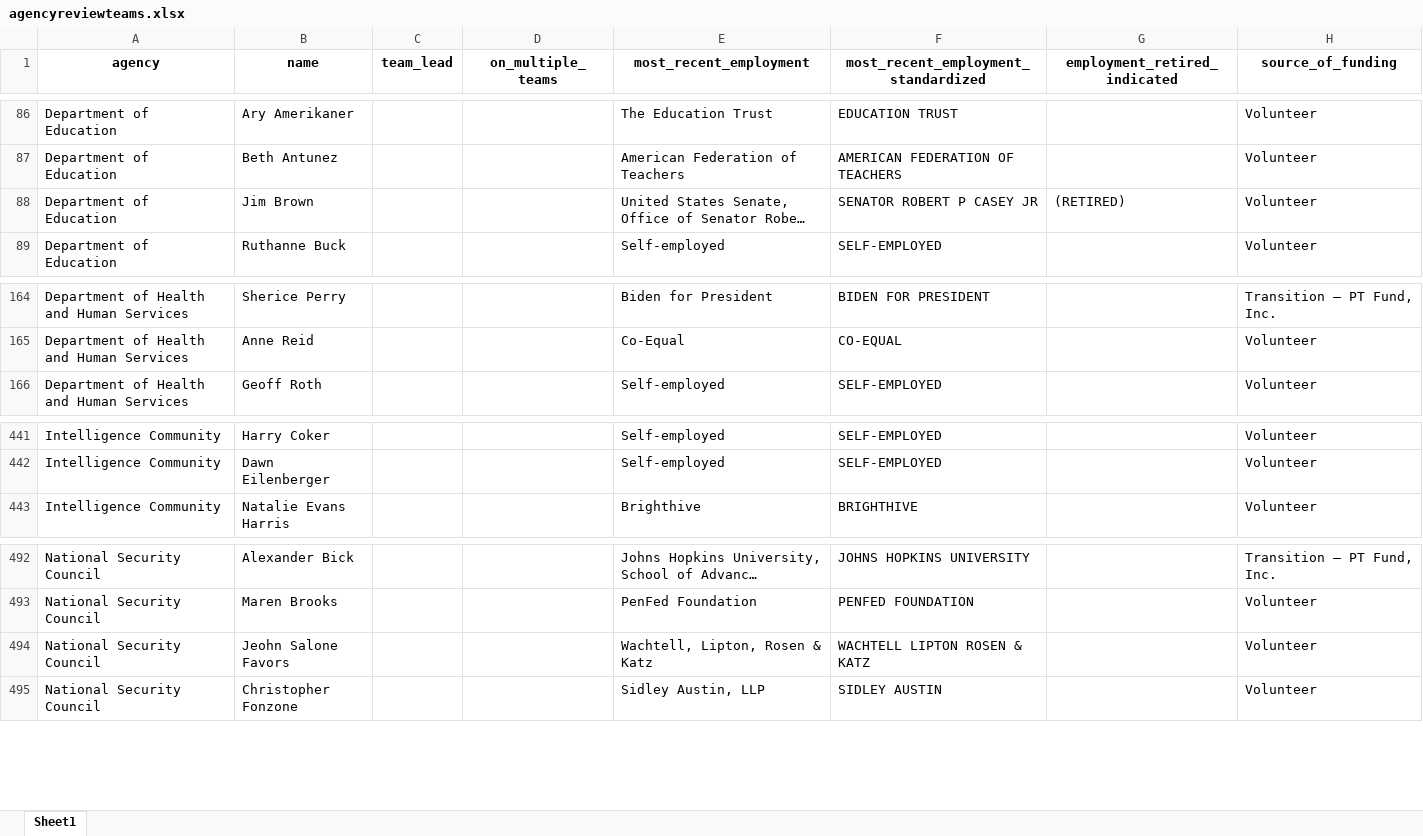
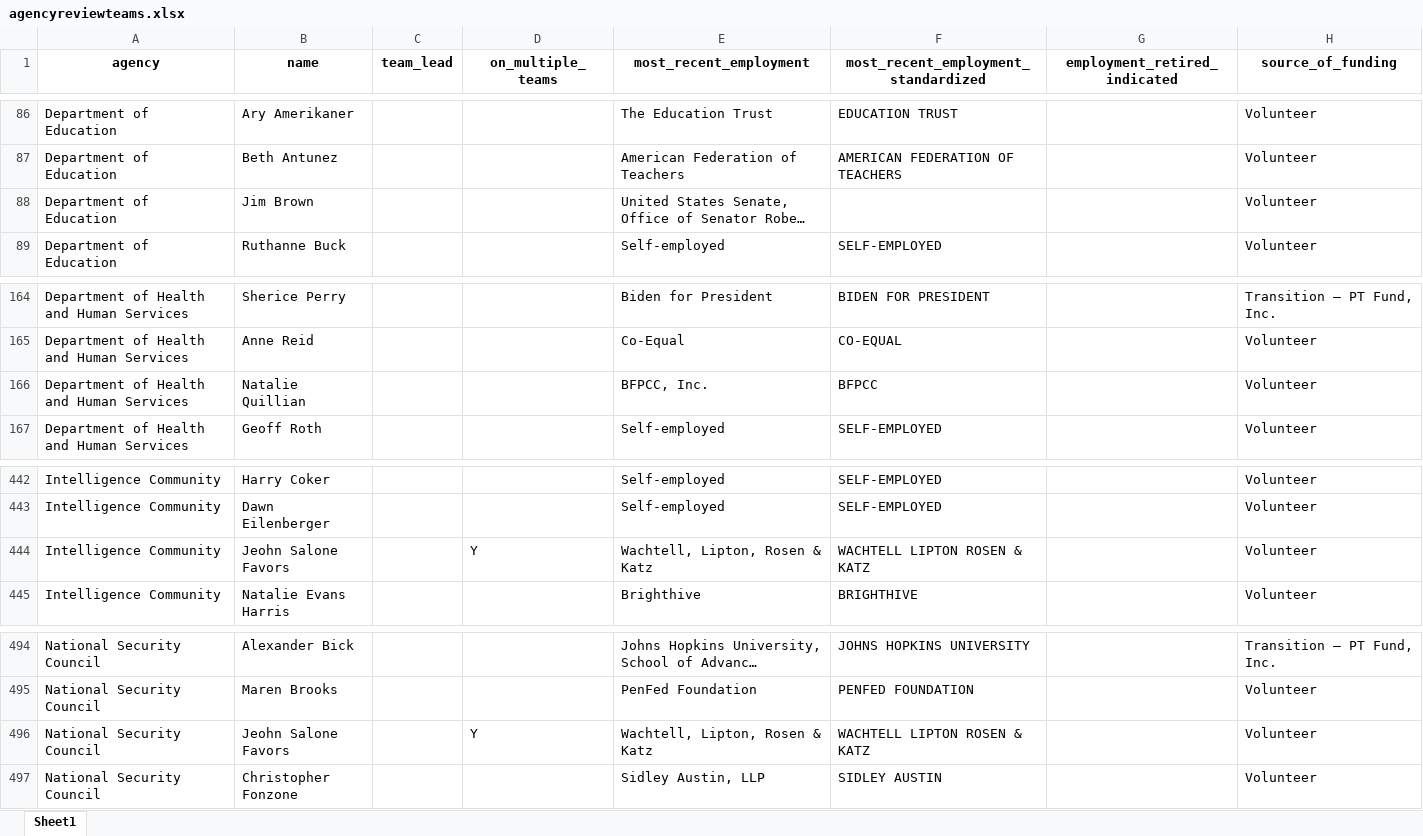
Before and after one commit to amkessler/biden_transition_teams, an Excel workbook: output/agencyreviewteams.xlsx, sheet Sheet1, drawn as a sheet; only a part is shown, gaps mark what is left out; long unchanged cells end in …; values as stored, in another font and other column widths than the file's, no borders; addresses are those after the commit; the diff names each change by its address in the sheet, - before the commit and + after, or states it on an @@ line.

```diff
--- a/output/agencyreviewteams.xlsx (sheet Sheet1)
+++ b/output/agencyreviewteams.xlsx (sheet Sheet1)
-F88: SENATOR ROBERT P CASEY JR
+F88: (empty)
-G88 (employment_retired_indicated): (RETIRED)
+G88 (employment_retired_indicated): (empty)
+row 166: Department of Health and Human Services | Natalie Quillian |  |  | BFPCC, Inc. | BFPCC |  | Volunteer
+row 444: Intelligence Community | Jeohn Salone Favors |  | Y | Wachtell, Lipton, Rosen & Katz | WACHTELL LIPTON ROSEN & KATZ |  | Volunteer
-D496 (on_multiple_teams): (empty)
+D496 (on_multiple_teams): Y
```
Also changed, not shown: output/agencycount_compare.xlsx, output/newnames.xlsx, 17 other files.
